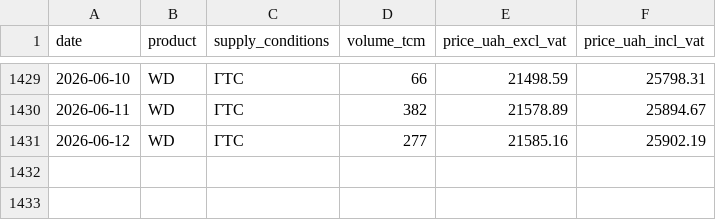
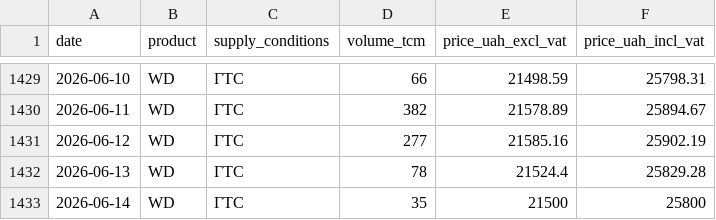
Before and after one commit to atsokol/energy-data-ua-eu, a CSV file: data/data_raw/ueex_gas_UA.csv, drawn as a sheet; only a part is shown, gaps mark what is left out; the diff names each change by its address in the sheet, - before the commit and + after, or states it on an @@ line.

```diff
--- a/data/data_raw/ueex_gas_UA.csv
+++ b/data/data_raw/ueex_gas_UA.csv
+row 1432: 2026-06-13 | WD | ГТС | 78 | 21524.4 | 25829.28
+row 1433: 2026-06-14 | WD | ГТС | 35 | 21500 | 25800
```
Also changed, not shown: data/data_output/DAM weighted price UA.csv, data/data_output/capture_factors_monthly.csv, 12 other files.
